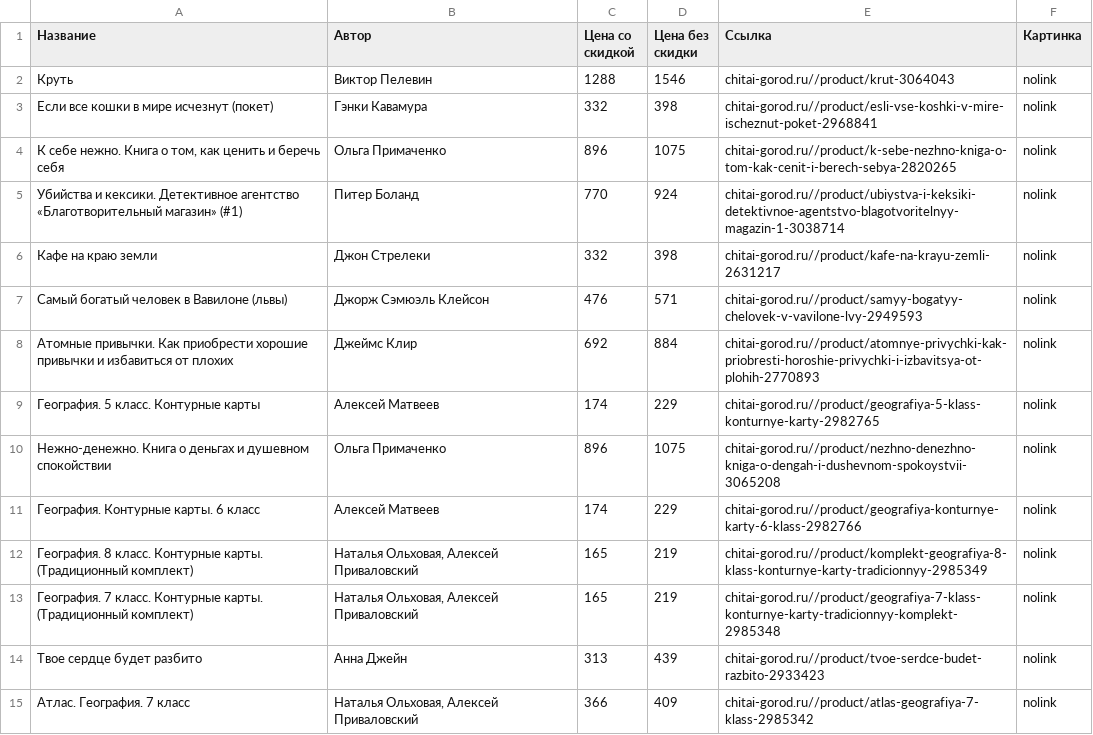
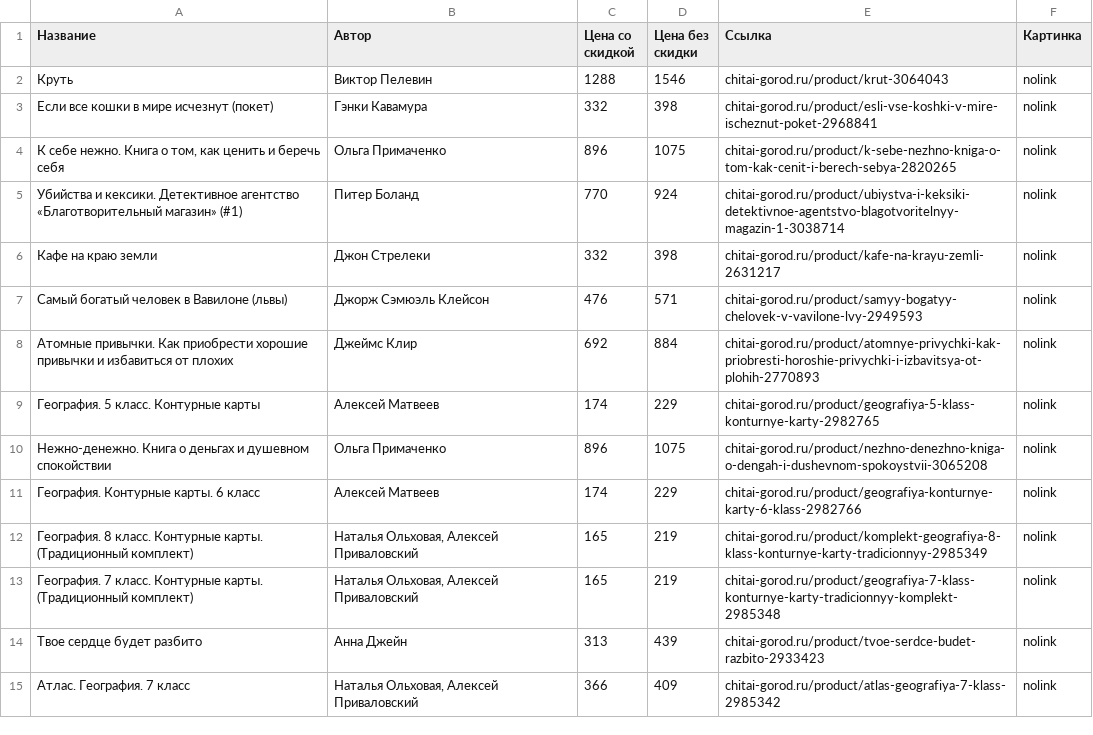
Before and after one commit to DDmitrii/Price_Comparison_Website, a CSV file: BooksCSV.csv, drawn as a sheet; only a part is shown; the diff covers the shown part only.

```diff
--- a/BooksCSV.csv
+++ b/BooksCSV.csv
@@ -1,15 +1,15 @@
 Название;Автор;Цена со скидкой;Цена без скидки;Ссылка;Картинка
-Круть;Виктор Пелевин;1288;1546;chitai-gorod.ru//product/krut-3064043;nolink
-Если все кошки в мире исчезнут (покет);Гэнки Кавамура;332;398;chitai-gorod.ru//product/esli-vse-koshki-v-mire-ischeznut-poket-2968841;nolink
-К себе нежно. Книга о том, как ценить и беречь себя;Ольга Примаченко;896;1075;chitai-gorod.ru//product/k-sebe-nezhno-kniga-o-tom-kak-cenit-i-berech-sebya-2820265;nolink
-Убийства и кексики. Детективное агентство «Благотворительный магазин» (#1);Питер Боланд;770;924;chitai-gorod.ru//product/ubiystva-i-keksiki-detektivnoe-agentstvo-blagotvoritelnyy-magazin-1-3038714;nolink
-Кафе на краю земли;Джон Стрелеки;332;398;chitai-gorod.ru//product/kafe-na-krayu-zemli-2631217;nolink
-Самый богатый человек в Вавилоне (львы);Джорж Сэмюэль Клейсон;476;571;chitai-gorod.ru//product/samyy-bogatyy-chelovek-v-vavilone-lvy-2949593;nolink
-Атомные привычки. Как приобрести хорошие привычки и избавиться от плохих;Джеймс Клир;692;884;chitai-gorod.ru//product/atomnye-privychki-kak-priobresti-horoshie-privychki-i-izbavitsya-ot-plohih-2770893;nolink
-География. 5 класс. Контурные карты;Алексей Матвеев;174;229;chitai-gorod.ru//product/geografiya-5-klass-konturnye-karty-2982765;nolink
-Нежно-денежно. Книга о деньгах и душевном спокойствии;Ольга Примаченко;896;1075;chitai-gorod.ru//product/nezhno-denezhno-kniga-o-dengah-i-dushevnom-spokoystvii-3065208;nolink
-География. Контурные карты. 6 класс;Алексей Матвеев;174;229;chitai-gorod.ru//product/geografiya-konturnye-karty-6-klass-2982766;nolink
-География. 8 класс. Контурные карты. (Традиционный комплект);Наталья Ольховая, Алексей Приваловский;165;219;chitai-gorod.ru//product/komplekt-geografiya-8-klass-konturnye-karty-tradicionnyy-2985349;nolink
-География. 7 класс. Контурные карты. (Традиционный комплект);Наталья Ольховая, Алексей Приваловский;165;219;chitai-gorod.ru//product/geografiya-7-klass-konturnye-karty-tradicionnyy-komplekt-2985348;nolink
-Твое сердце будет разбито;Анна Джейн;313;439;chitai-gorod.ru//product/tvoe-serdce-budet-razbito-2933423;nolink
-Атлас. География. 7 класс;Наталья Ольховая, Алексей Приваловский;366;409;chitai-gorod.ru//product/atlas-geografiya-7-klass-2985342;nolink
+Круть;Виктор Пелевин;1288;1546;chitai-gorod.ru/product/krut-3064043;nolink
+Если все кошки в мире исчезнут (покет);Гэнки Кавамура;332;398;chitai-gorod.ru/product/esli-vse-koshki-v-mire-ischeznut-poket-2968841;nolink
+К себе нежно. Книга о том, как ценить и беречь себя;Ольга Примаченко;896;1075;chitai-gorod.ru/product/k-sebe-nezhno-kniga-o-tom-kak-cenit-i-berech-sebya-2820265;nolink
+Убийства и кексики. Детективное агентство «Благотворительный магазин» (#1);Питер Боланд;770;924;chitai-gorod.ru/product/ubiystva-i-keksiki-detektivnoe-agentstvo-blagotvoritelnyy-magazin-1-3038714;nolink
+Кафе на краю земли;Джон Стрелеки;332;398;chitai-gorod.ru/product/kafe-na-krayu-zemli-2631217;nolink
+Самый богатый человек в Вавилоне (львы);Джорж Сэмюэль Клейсон;476;571;chitai-gorod.ru/product/samyy-bogatyy-chelovek-v-vavilone-lvy-2949593;nolink
+Атомные привычки. Как приобрести хорошие привычки и избавиться от плохих;Джеймс Клир;692;884;chitai-gorod.ru/product/atomnye-privychki-kak-priobresti-horoshie-privychki-i-izbavitsya-ot-plohih-2770893;nolink
+География. 5 класс. Контурные карты;Алексей Матвеев;174;229;chitai-gorod.ru/product/geografiya-5-klass-konturnye-karty-2982765;nolink
+Нежно-денежно. Книга о деньгах и душевном спокойствии;Ольга Примаченко;896;1075;chitai-gorod.ru/product/nezhno-denezhno-kniga-o-dengah-i-dushevnom-spokoystvii-3065208;nolink
+География. Контурные карты. 6 класс;Алексей Матвеев;174;229;chitai-gorod.ru/product/geografiya-konturnye-karty-6-klass-2982766;nolink
+География. 8 класс. Контурные карты. (Традиционный комплект);Наталья Ольховая, Алексей Приваловский;165;219;chitai-gorod.ru/product/komplekt-geografiya-8-klass-konturnye-karty-tradicionnyy-2985349;nolink
+География. 7 класс. Контурные карты. (Традиционный комплект);Наталья Ольховая, Алексей Приваловский;165;219;chitai-gorod.ru/product/geografiya-7-klass-konturnye-karty-tradicionnyy-komplekt-2985348;nolink
+Твое сердце будет разбито;Анна Джейн;313;439;chitai-gorod.ru/product/tvoe-serdce-budet-razbito-2933423;nolink
+Атлас. География. 7 класс;Наталья Ольховая, Алексей Приваловский;366;409;chitai-gorod.ru/product/atlas-geografiya-7-klass-2985342;nolink
```
Also changed, not shown: 34 edited cells elsewhere in this file, 2 other files.
